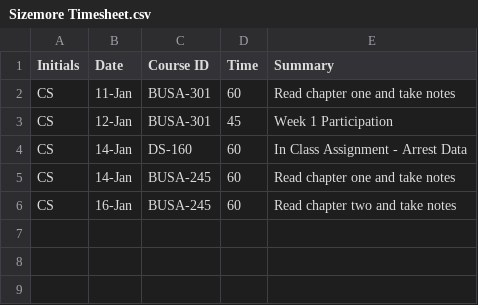
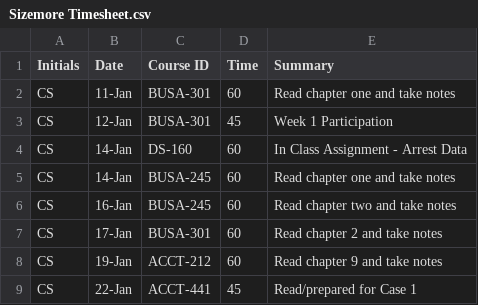
Before and after one commit to csizemore25/CBJS_Timesheet_Project, a CSV file: Sizemore Timesheet.csv, drawn as a sheet; the diff names each change by its address in the sheet, - before the commit and + after, or states it on an @@ line.

Commit message:
Add files via upload

```diff
--- a/Sizemore Timesheet.csv
+++ b/Sizemore Timesheet.csv
+row 7: CS | 17-Jan | BUSA-301 | 60 | Read chapter 2 and take notes
+row 8: CS | 19-Jan | ACCT-212 | 60 | Read chapter 9 and take notes
+row 9: CS | 22-Jan | ACCT-441 | 45 | Read/prepared for Case 1
```
